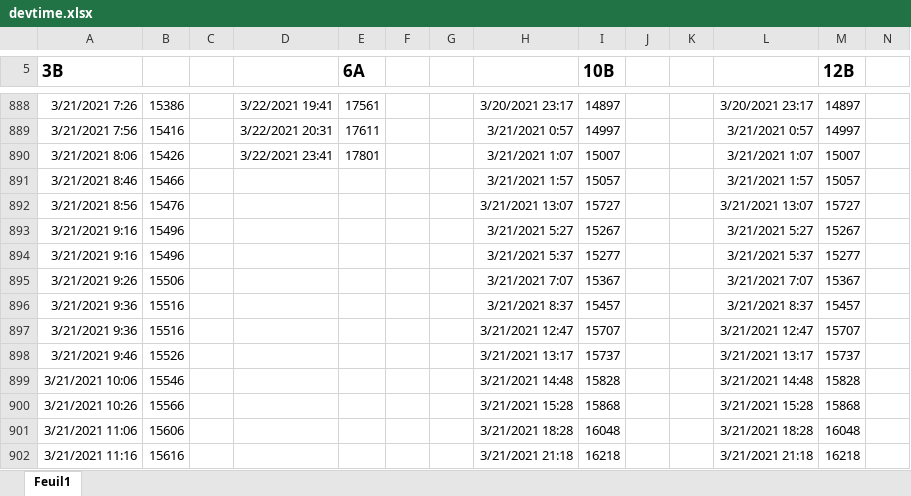
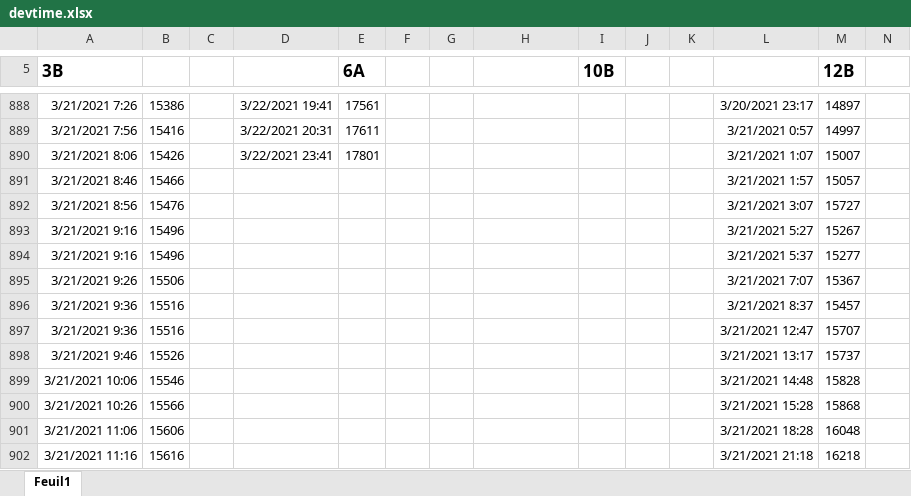
Before and after one commit to lerouzic/amyrel, an Excel workbook: data/devtime.xlsx, sheet Feuil1, drawn as a sheet; only a part is shown, gaps mark what is left out; values as stored, in another font and other column widths than the file's, no borders; charts and pictures not drawn; the diff covers the shown part only; the diff names each change by its address in the sheet, - before the commit and + after, or states it on an @@ line.

```diff
--- a/data/devtime.xlsx (sheet Feuil1)
+++ b/data/devtime.xlsx (sheet Feuil1)
-H888: 3/20/2021 23:17
+H888: (empty)
-I888 (10B): 14897
+I888 (10B): (empty)
-H889: 3/21/2021 0:57
+H889: (empty)
-I889 (10B): 14997
+I889 (10B): (empty)
-H890: 3/21/2021 1:07
+H890: (empty)
-I890 (10B): 15007
+I890 (10B): (empty)
-H891: 3/21/2021 1:57
+H891: (empty)
-I891 (10B): 15057
+I891 (10B): (empty)
-H892: 3/21/2021 13:07
+H892: (empty)
-I892 (10B): 15727
+I892 (10B): (empty)
-L892: 3/21/2021 13:07
+L892: 3/21/2021 3:07
-H893: 3/21/2021 5:27
+H893: (empty)
-I893 (10B): 15267
+I893 (10B): (empty)
-H894: 3/21/2021 5:37
+H894: (empty)
-I894 (10B): 15277
+I894 (10B): (empty)
-H895: 3/21/2021 7:07
+H895: (empty)
-I895 (10B): 15367
+I895 (10B): (empty)
-H896: 3/21/2021 8:37
+H896: (empty)
-I896 (10B): 15457
+I896 (10B): (empty)
-H897: 3/21/2021 12:47
+H897: (empty)
-I897 (10B): 15707
+I897 (10B): (empty)
-H898: 3/21/2021 13:17
+H898: (empty)
-I898 (10B): 15737
+I898 (10B): (empty)
-H899: 3/21/2021 14:48
+H899: (empty)
-I899 (10B): 15828
+I899 (10B): (empty)
-H900: 3/21/2021 15:28
+H900: (empty)
-I900 (10B): 15868
+I900 (10B): (empty)
-H901: 3/21/2021 18:28
+H901: (empty)
-I901 (10B): 16048
+I901 (10B): (empty)
-H902: 3/21/2021 21:18
+H902: (empty)
-I902 (10B): 16218
+I902 (10B): (empty)
```
Also changed, not shown: 4 added rows, 4 removed rows and 202 edited cells elsewhere in this sheet, charts or pictures, 8 other files.
